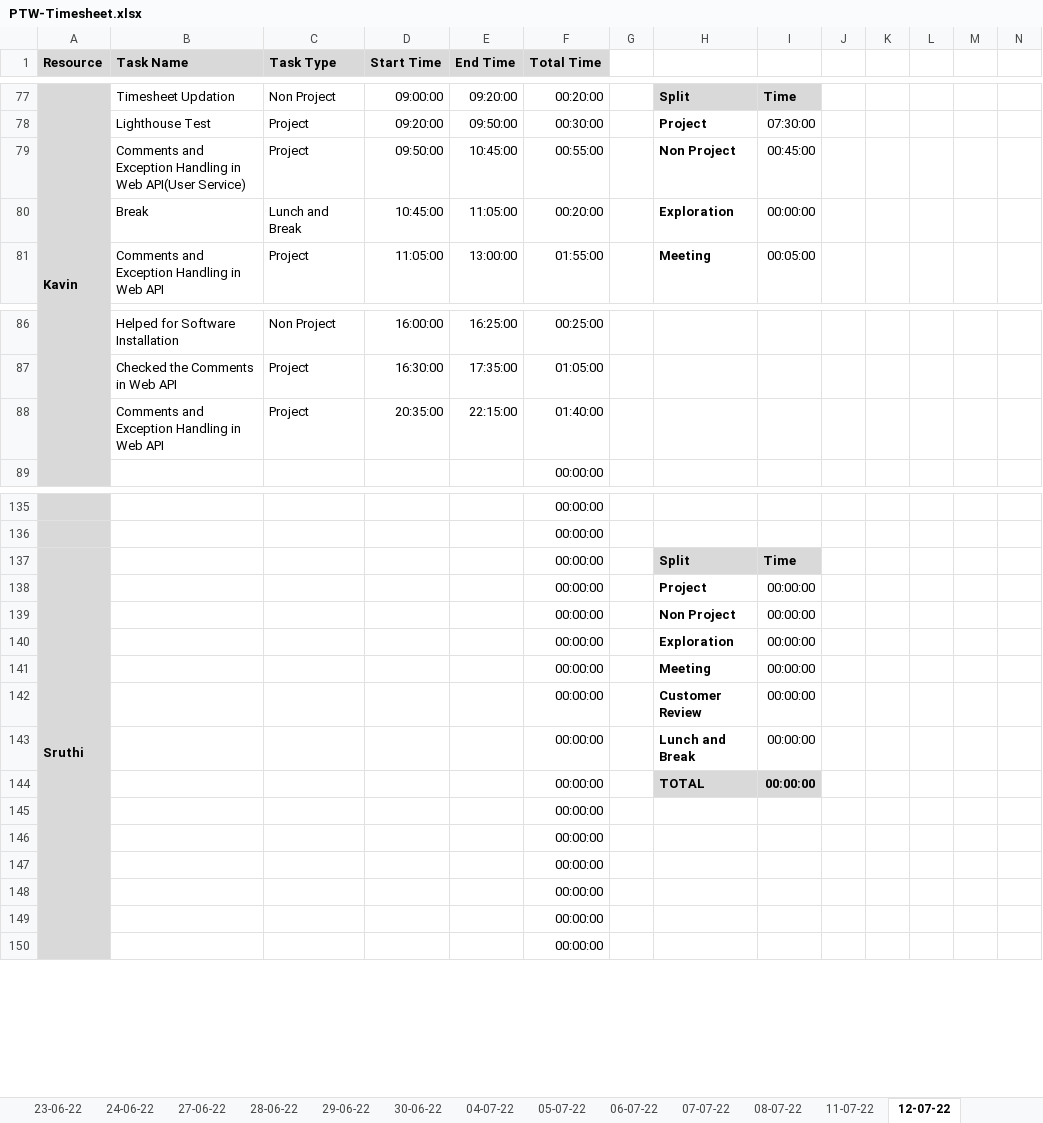
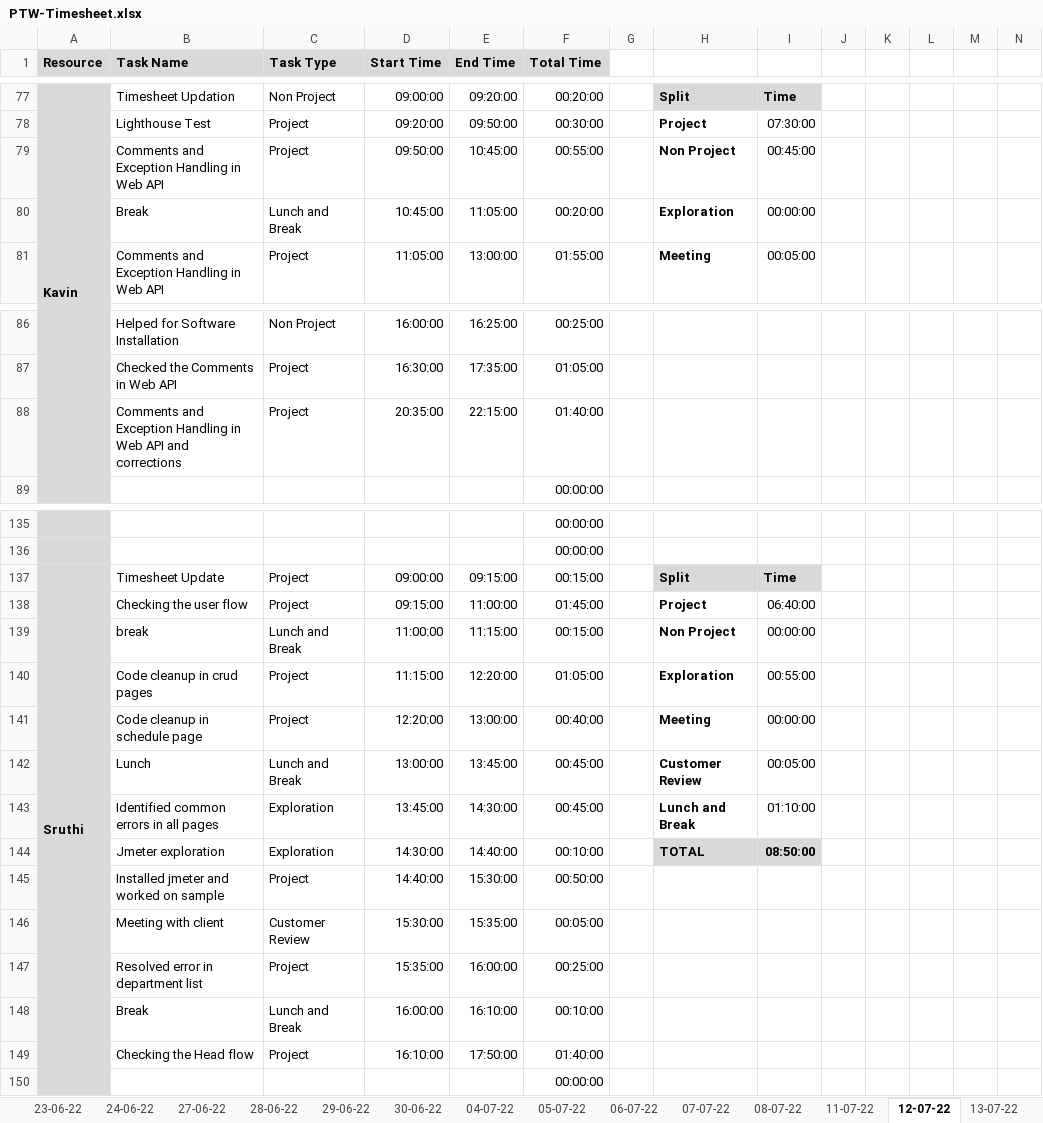
Before and after one commit to TEAM-EUPHORIA/TEAM-EUPHORIA-TMS, an Excel workbook: Process/Timesheet/PTW-Timesheet.xlsx, sheet 12-07-22, drawn as a sheet; only a part is shown, gaps mark what is left out; values as stored, in another font and other column widths than the file's, no borders; conditional formats not drawn; removed rows and columns are numbered as before the commit, all else as after; rows hold the shown columns only; the diff covers the shown part only; the diff names each change by its address in the sheet, - before the commit and + after, or states it on an @@ line.

Commit message:
gokul updated time sheet

```diff
--- a/Process/Timesheet/PTW-Timesheet.xlsx (sheet 12-07-22)
+++ b/Process/Timesheet/PTW-Timesheet.xlsx (sheet 12-07-22)
+sheet tab: 13-07-22
-B79 (Task Name): …in Web API(User Service)
+B79 (Task Name): …in Web API
-B88 (Task Name): …Web API
+B88 (Task Name): …Web API and corrections
-B137 (Task Name): (empty)
+B137 (Task Name): Timesheet Update
-C137 (Task Type): (empty)
+C137 (Task Type): Project
-D137 (Start Time): (empty)
+D137 (Start Time): 09:00:00
-E137 (End Time): (empty)
+E137 (End Time): 09:15:00
-F137 (Total Time): 00:00:00
+F137 (Total Time): 00:15:00
-row 138:  |  |  |  |  | 00:00:00 |  | Project | 00:00:00
-row 139:  |  |  |  |  | 00:00:00 |  | Non Project | 00:00:00
-row 140:  |  |  |  |  | 00:00:00 |  | Exploration | 00:00:00
-row 141:  |  |  |  |  | 00:00:00 |  | Meeting | 00:00:00
-row 142:  |  |  |  |  | 00:00:00 |  | Customer Review | 00:00:00
-row 143:  |  |  |  |  | 00:00:00 |  | Lunch and Break | 00:00:00
-row 144:  |  |  |  |  | 00:00:00 |  | TOTAL | 00:00:00
-row 145:  |  |  |  |  | 00:00:00
-row 146:  |  |  |  |  | 00:00:00
-row 147:  |  |  |  |  | 00:00:00
-row 148:  |  |  |  |  | 00:00:00
-row 149:  |  |  |  |  | 00:00:00
+row 138:  | Checking the user flow | Project | 09:15:00 | 11:00:00 | 01:45:00 |  | Project | 06:40:00
+row 139:  | break | Lunch and Break | 11:00:00 | 11:15:00 | 00:15:00 |  | Non Project | 00:00:00
+row 140:  | Code cleanup in crud pages | Project | 11:15:00 | 12:20:00 | 01:05:00 |  | Exploration | 00:55:00
+row 141:  | Code cleanup in schedule page | Project | 12:20:00 | 13:00:00 | 00:40:00 |  | Meeting | 00:00:00
+row 142:  | Lunch | Lunch and Break | 13:00:00 | 13:45:00 | 00:45:00 |  | Customer Review | 00:05:00
+row 143:  | Identified common errors in all pages | Exploration | 13:45:00 | 14:30:00 | 00:45:00 |  | Lunch and Break | 01:10:00
+row 144:  | Jmeter exploration | Exploration | 14:30:00 | 14:40:00 | 00:10:00 |  | TOTAL | 08:50:00
+row 145:  | Installed jmeter and worked on sample | Project | 14:40:00 | 15:30:00 | 00:50:00
+row 146:  | Meeting with client | Customer Review | 15:30:00 | 15:35:00 | 00:05:00
+row 147:  | Resolved error in department list | Project | 15:35:00 | 16:00:00 | 00:25:00
+row 148:  | Break | Lunch and Break | 16:00:00 | 16:10:00 | 00:10:00
+row 149:  | Checking the Head flow | Project | 16:10:00 | 17:50:00 | 01:40:00
```
Also changed, not shown: 19 added rows, 19 removed rows and 36 edited cells elsewhere in this sheet, sheet empty copy.
